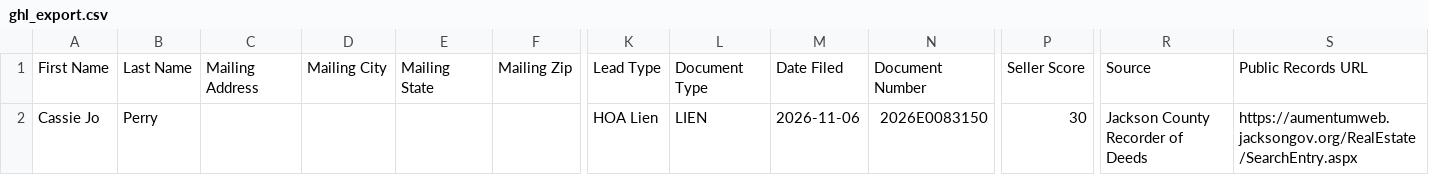
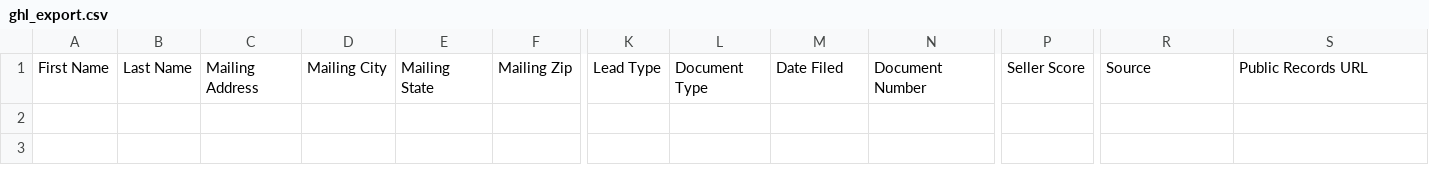
Before and after one commit to alfarofelicity123/Jackson-MS-, a CSV file: data/ghl_export.csv, drawn as a sheet; only a part is shown, gaps mark what is left out; rows hold the shown columns only; the diff names each change by its address in the sheet, - before the commit and + after, or states it on an @@ line.

```diff
--- a/data/ghl_export.csv
+++ b/data/ghl_export.csv
-row 2: Cassie Jo | Perry |  |  |  |  | HOA Lien | LIEN | 2026-11-06 | 2026E0083150 | 30 | Jackson County Recorder of Deeds | https://aumentumweb.jacksongov.org/RealEstate/SearchEntry.aspx
```
Also changed, not shown: 2 other files.
